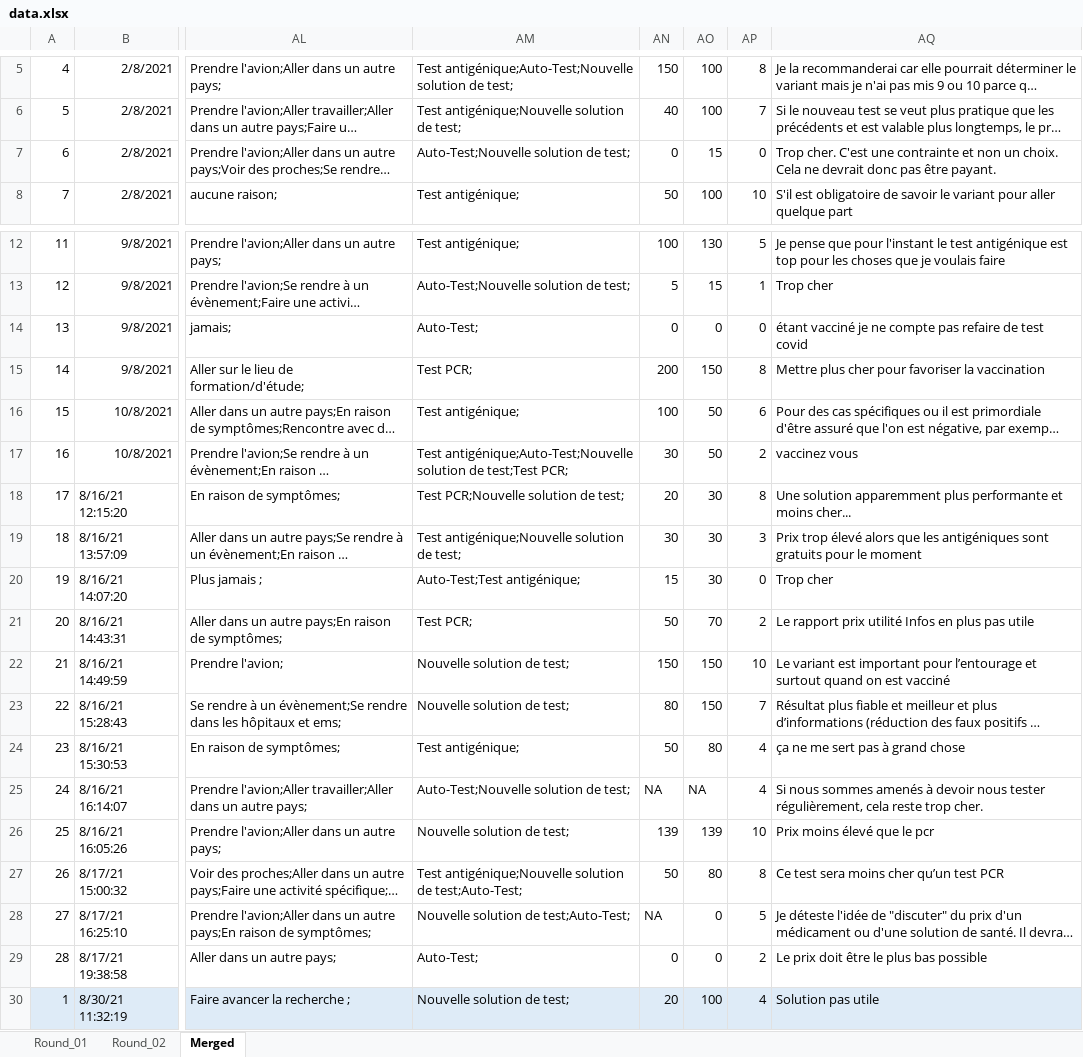
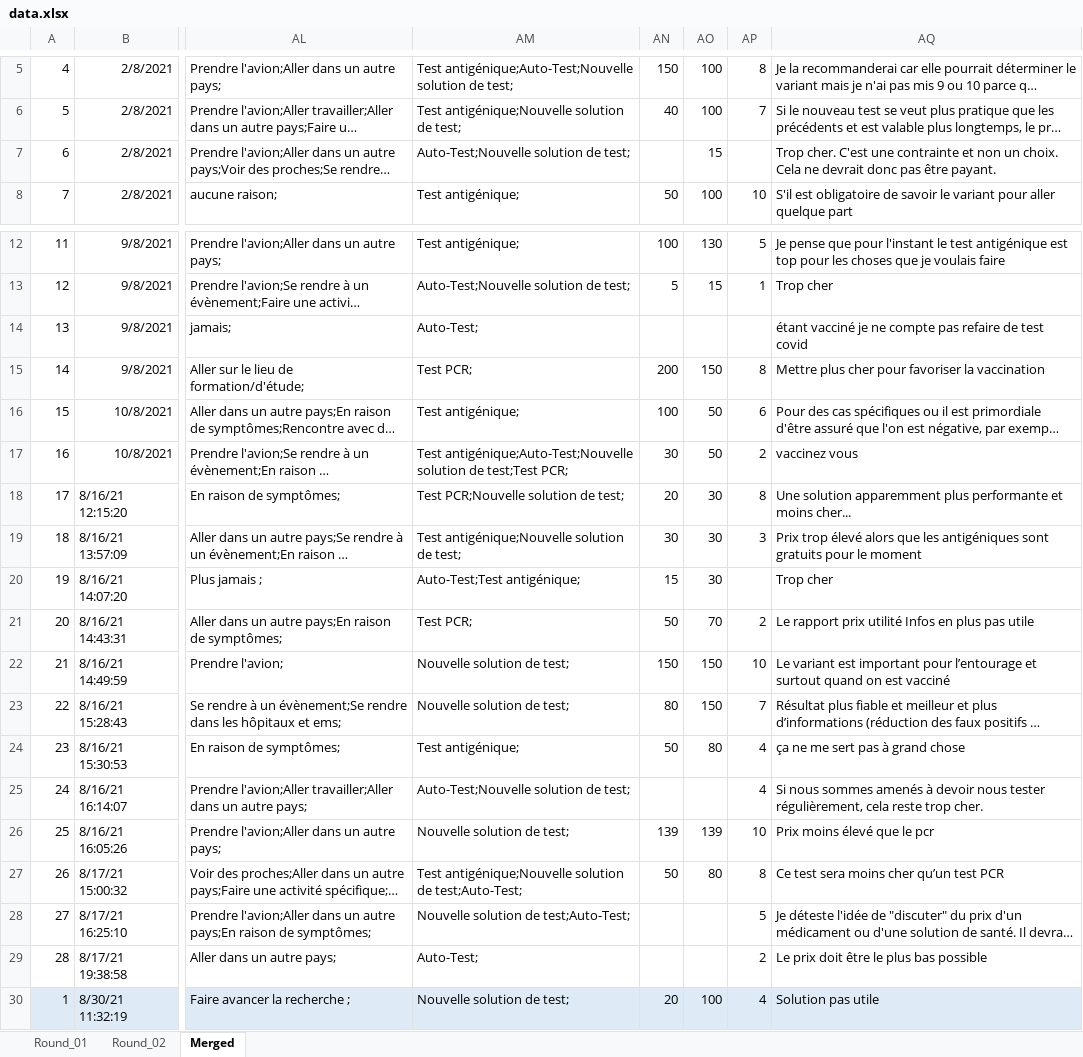
Before and after one commit to necantis/ITV_Covid_test, an Excel workbook: data/data.xlsx, sheet Merged, drawn as a sheet; only a part is shown, gaps mark what is left out; long unchanged cells end in …; values as stored, in another font and other column widths than the file's, no borders; table styles not drawn; the diff names each change by its address in the sheet, - before the commit and + after, or states it on an @@ line.

```diff
--- a/data/data.xlsx (sheet Merged)
+++ b/data/data.xlsx (sheet Merged)
-AN7: 0
+AN7: (empty)
-AP7: 0
+AP7: (empty)
-AN14: 0
+AN14: (empty)
-AO14: 0
+AO14: (empty)
-AP14: 0
+AP14: (empty)
-AP20: 0
+AP20: (empty)
-AN25: NA
+AN25: (empty)
-AO25: NA
+AO25: (empty)
-AN28: NA
+AN28: (empty)
-AO28:AO29: 0
+AO28:AO29: (empty)
-AN29: 0
+AN29: (empty)
```
Also changed, not shown: 19 other files.
